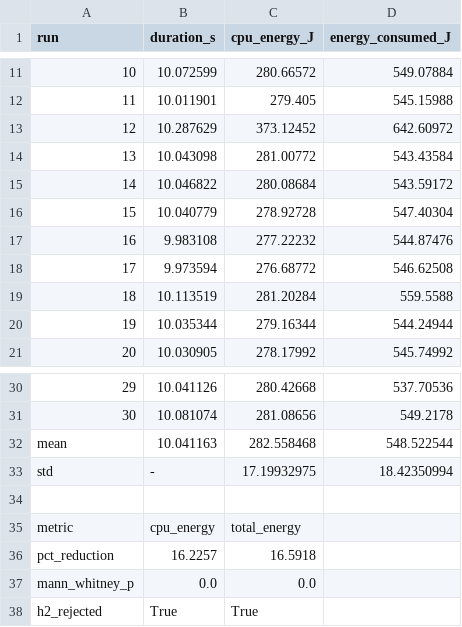
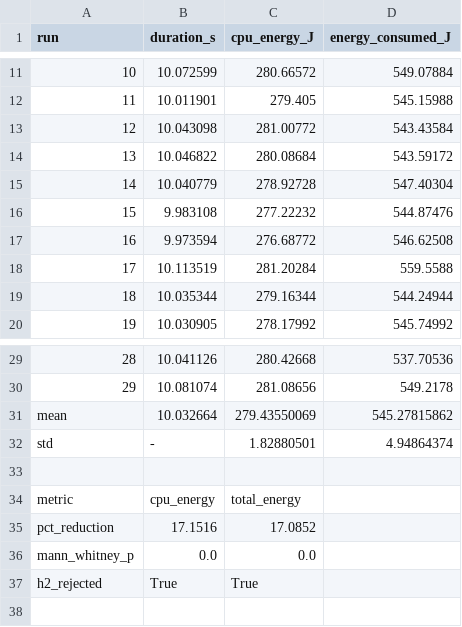
Before and after one commit to kikomiguelmendes/backtraderThesis, a CSV file: backtrader/experiment/results/changes_2_3/energy_summary.csv, drawn as a sheet; only a part is shown, gaps mark what is left out; removed rows and columns are numbered as before the commit, all else as after; the diff names each change by its address in the sheet, - before the commit and + after, or states it on an @@ line.

```diff
--- a/backtrader/experiment/results/changes_2_3/energy_summary.csv
+++ b/backtrader/experiment/results/changes_2_3/energy_summary.csv
-row 13: 12 | 10.287629 | 373.12452 | 642.60972
@@ column A (run) renumbered between rows 13 and 30 @@
-row 32: mean | 10.041163 | 282.558468 | 548.522544
+row 31: mean | 10.032664 | 279.43550069 | 545.27815862
-C32 (cpu_energy_J): 17.19932975
+C32 (cpu_energy_J): 1.82880501
-D32 (energy_consumed_J): 18.42350994
+D32 (energy_consumed_J): 4.94864374
-row 36: pct_reduction | 16.2257 | 16.5918
+row 35: pct_reduction | 17.1516 | 17.0852
```
Also changed, not shown: backtrader/experiment/results/changes_2_3/energy_runnext.csv, backtrader/experiment/results/comparison.csv, 5 other files.
